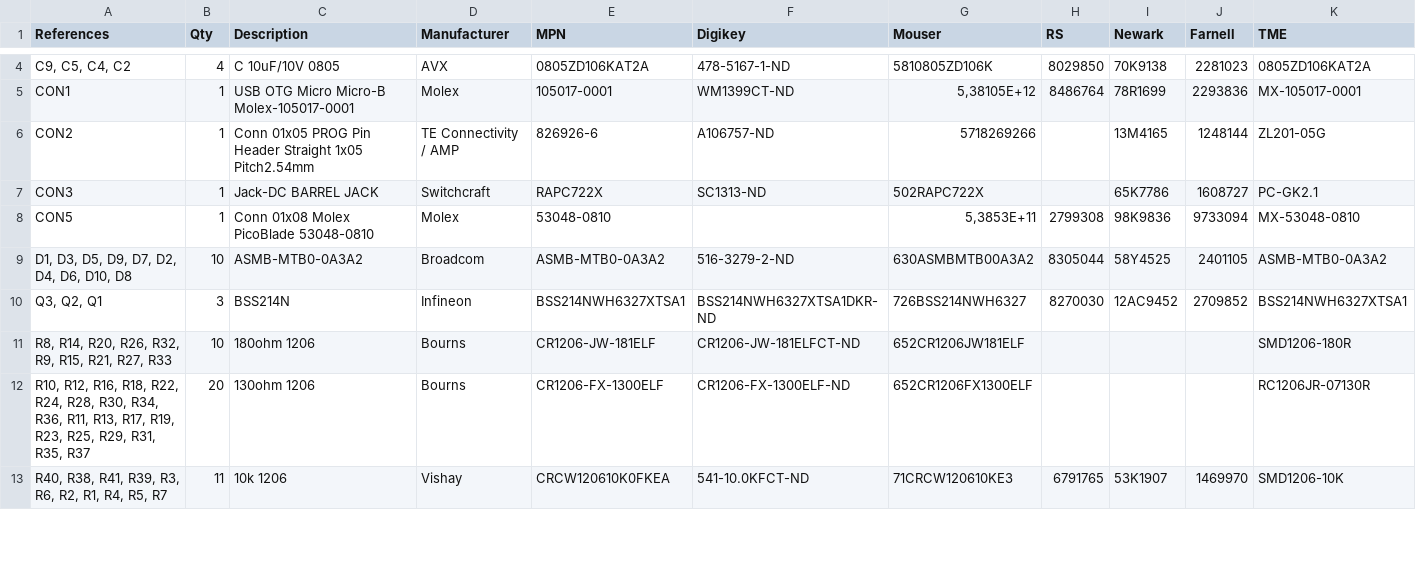
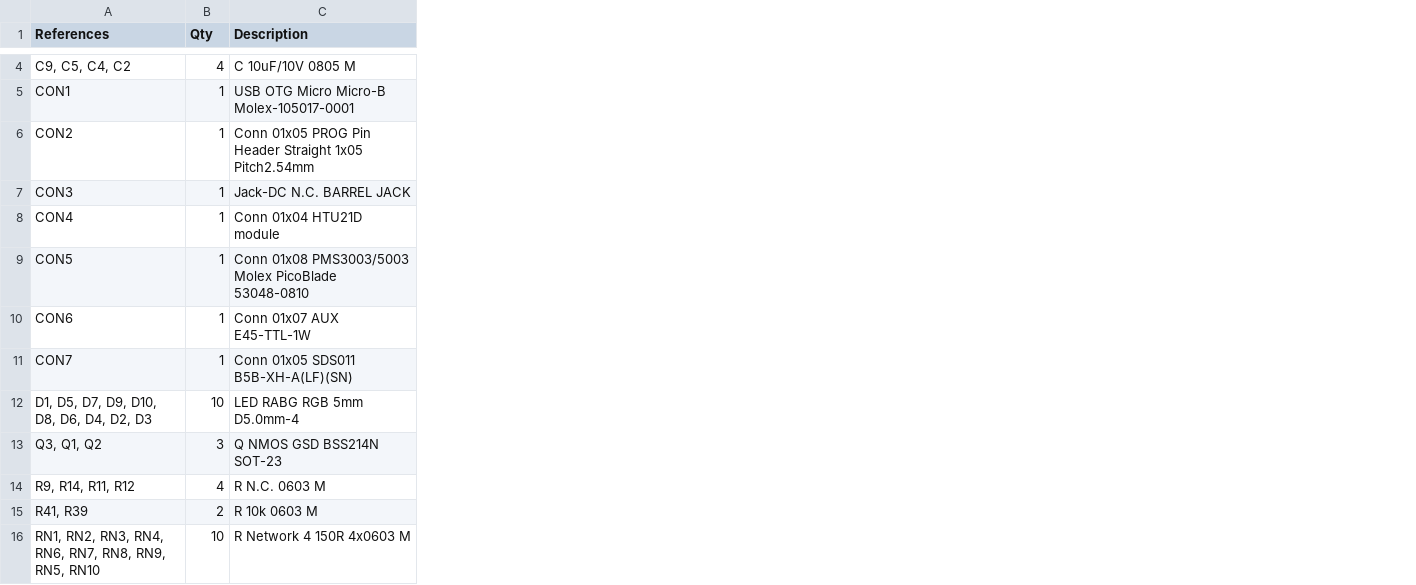
Before and after one commit to less-smog/hardware, a TSV file: 1-click-bom.tsv, drawn as a sheet; only a part is shown, gaps mark what is left out; removed rows and columns are numbered as before the commit, all else as after; the diff covers the shown part only; the diff names each change by its address in the sheet, - before the commit and + after, or states it on an @@ line.

Commit message:
Updated 1 click BOM.

```diff
--- a/1-click-bom.tsv
+++ b/1-click-bom.tsv
-column D (Manufacturer), rows 4-11: AVX | Molex | TE Connectivity / AMP | Switchcraft | Molex | Broadcom | Infineon | Bourns
-column E (MPN), rows 4-11: 0805ZD106KAT2A | 105017-0001 | 826926-6 | RAPC722X | 53048-0810 | ASMB-MTB0-0A3A2 | BSS214NWH6327XTSA1 | CR1206-JW-181ELF
-column F (Digikey), rows 4-11: 478-5167-1-ND | WM1399CT-ND | A106757-ND | SC1313-ND |  | 516-3279-2-ND | BSS214NWH6327XTSA1DKR-ND | CR1206-JW-181ELFCT-ND
-column G (Mouser), rows 4-11: 5810805ZD106K | 5,38105E+12 | 5718269266 | 502RAPC722X | 5,3853E+11 | 630ASMBMTB00A3A2 | 726BSS214NWH6327 | 652CR1206JW181ELF
-column H (RS), rows 4-10: 8029850 | 8486764 |  |  | 2799308 | 8305044 | 8270030
-column I (Newark), rows 4-10: 70K9138 | 78R1699 | 13M4165 | 65K7786 | 98K9836 | 58Y4525 | 12AC9452
-column J (Farnell), rows 4-10: 2281023 | 2293836 | 1248144 | 1608727 | 9733094 | 2401105 | 2709852
-column K (TME), rows 4-11: 0805ZD106KAT2A | MX-105017-0001 | ZL201-05G | PC-GK2.1 | MX-53048-0810 | ASMB-MTB0-0A3A2 | BSS214NWH6327XTSA1 | SMD1206-180R
-C4 (Description): C 10uF/10V 0805
+C4 (Description): C 10uF/10V 0805 M
-C7 (Description): Jack-DC BARREL JACK
+C7 (Description): Jack-DC N.C. BARREL JACK
+row 8: CON4 | 1 | Conn 01x04 HTU21D module
-C9 (Description): Conn 01x08 Molex PicoBlade 53048-0810
+C9 (Description): Conn 01x08 PMS3003/5003 Molex PicoBlade 53048-0810
+row 10: CON6 | 1 | Conn 01x07 AUX E45-TTL-1W
+row 11: CON7 | 1 | Conn 01x05 SDS011 B5B-XH-A(LF)(SN)
-A12 (References): D1, D3, D5, D9, D7, D2, D4, D6, D10, D8
+A12 (References): D1, D5, D7, D9, D10, D8, D6, D4, D2, D3
-C12 (Description): ASMB-MTB0-0A3A2
+C12 (Description): LED RABG RGB 5mm D5.0mm-4
-A13 (References): Q3, Q2, Q1
+A13 (References): Q3, Q1, Q2
-C13 (Description): BSS214N
+C13 (Description): Q NMOS GSD BSS214N SOT-23
+row 14: R9, R14, R11, R12 | 4 | R N.C. 0603 M
+row 15: R41, R39 | 2 | R 10k 0603 M
-A16 (References): R8, R14, R20, R26, R32, R9, R15, R21, R27, R33
+A16 (References): RN1, RN2, RN3, RN4, RN6, RN7, RN8, RN9, RN5, RN10
-C16 (Description): 180ohm 1206
+C16 (Description): R Network 4 150R 4x0603 M
-row 12: R10, R12, R16, R18, R22, R24, R28, R30, R34, R36, R11, R13, R17, R19, R23, R25, R29, R31, R35, R37 | 20 | 130ohm 1206 | Bourns | CR1206-FX-1300ELF | CR1206-FX-1300ELF-ND | 652CR1206FX1300ELF |  |  |  | RC1206JR-07130R
-row 13: R40, R38, R41, R39, R3, R6, R2, R1, R4, R5, R7 | 11 | 10k 1206 | Vishay | CRCW120610K0FKEA | 541-10.0KFCT-ND | 71CRCW120610KE3 | 6791765 | 53K1907 | 1469970 | SMD1206-10K
```
Also changed, not shown: 13 added rows, 3 removed rows and 3 edited cells elsewhere in this file.
